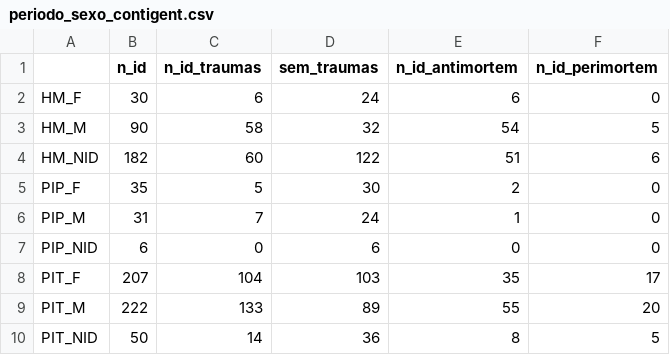
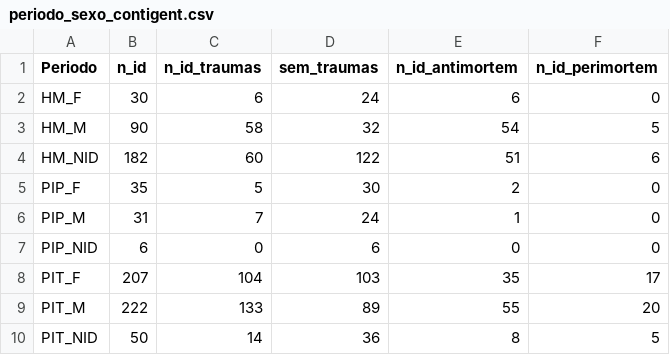
Before and after one commit to FelipeArqdata/Human-conflict, a CSV file: Dissertacao/Experimentos/periodo_sexo_contigent.csv, drawn as a sheet.

Commit message:
exploração de dados
Explorando dados de traumas e isótopos

```diff
--- a/Dissertacao/Experimentos/periodo_sexo_contigent.csv
+++ b/Dissertacao/Experimentos/periodo_sexo_contigent.csv
@@ -1,2 +1,2 @@
-;n_id;n_id_traumas;sem_traumas;n_id_antimortem;n_id_perimortem
+Periodo;n_id;n_id_traumas;sem_traumas;n_id_antimortem;n_id_perimortem
 HM_F;30;6;24;6;0
```
Also changed, not shown: 10 other files.
